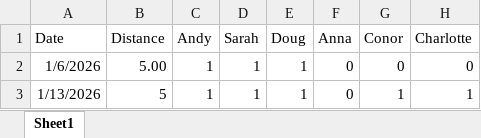
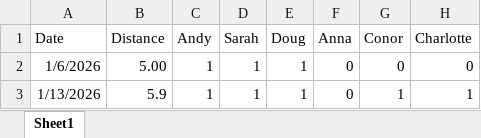
Before and after one commit to ASW-Analyst/turc_run_2026, an Excel workbook: data/turc_2026.xlsx, sheet Sheet1, drawn as a sheet; values as stored, in another font and other column widths than the file's, no borders; the diff names each change by its address in the sheet, - before the commit and + after, or states it on an @@ line.

Commit message:
Align renv repo and data updates

```diff
--- a/data/turc_2026.xlsx (sheet Sheet1)
+++ b/data/turc_2026.xlsx (sheet Sheet1)
-B3 (Distance): 5
+B3 (Distance): 5.9
```
Also changed, not shown: 2 other files.
